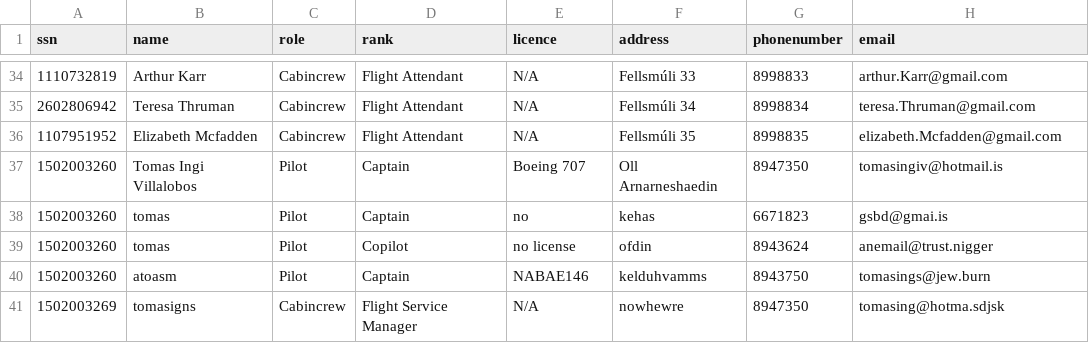
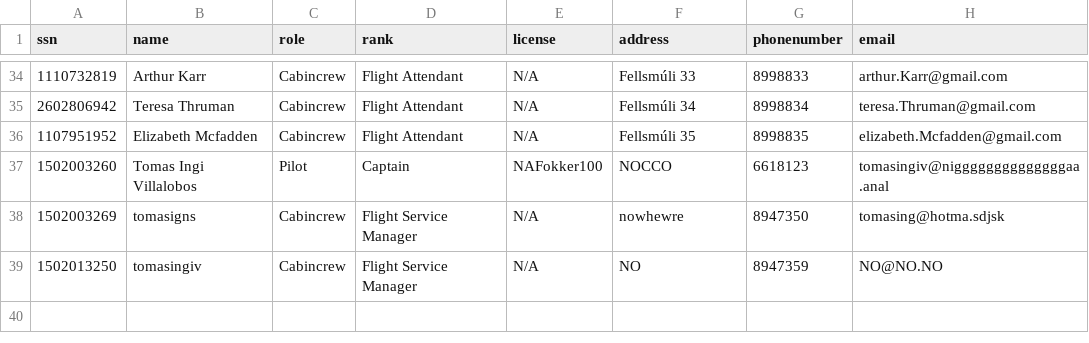
Before and after one commit to TomasIV/Verklegt1, a CSV file: CSVFiles/Employees.csv, drawn as a sheet; only a part is shown, gaps mark what is left out; removed rows and columns are numbered as before the commit, all else as after; the diff names each change by its address in the sheet, - before the commit and + after, or states it on an @@ line.

```diff
--- a/CSVFiles/Employees.csv
+++ b/CSVFiles/Employees.csv
-E1: licence
+E1: license
-E37 (license): Boeing 707
+E37 (license): NAFokker100
-F37 (address): Oll Arnarneshaedin
+F37 (address): NOCCO
-G37 (phonenumber): 8947350
+G37 (phonenumber): 6618123
-H37 (email): tomasingiv@hotmail.is
+H37 (email): tomasingiv@niggggggggggggggaa.anal
-row 38: 1502003260 | tomas | Pilot | Captain | no | kehas | 6671823 | gsbd@gmai.is
-row 39: 1502003260 | tomas | Pilot | Copilot | no license | ofdin | 8943624 | anemail@trust.nigger
-row 40: 1502003260 | atoasm | Pilot | Captain | NABAE146 | kelduhvamms | 8943750 | tomasings@jew.burn
+row 39: 1502013250 | tomasingiv | Cabincrew | Flight Service Manager | N/A | NO | 8947359 | NO@NO.NO
```
Also changed, not shown: CSVFiles/Destinations.csv, 5 other files.
